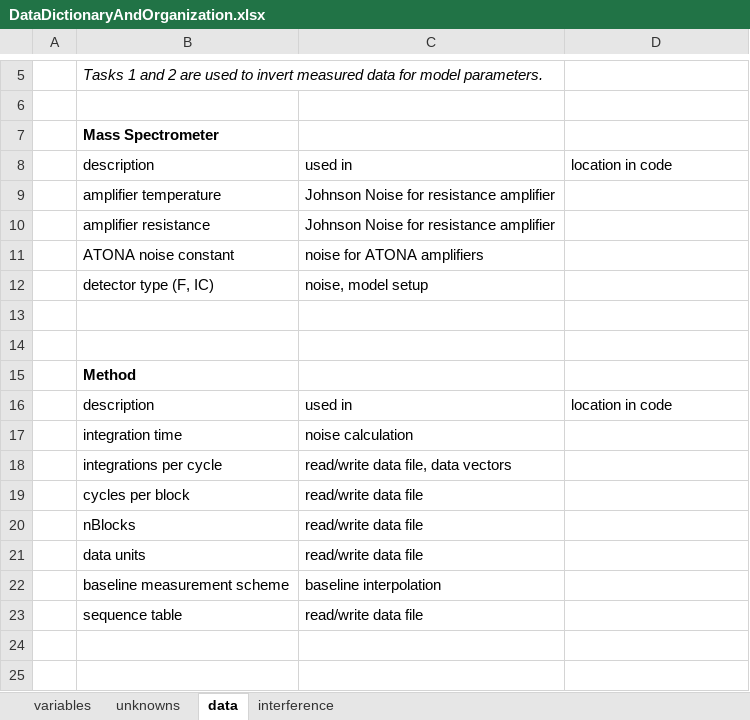
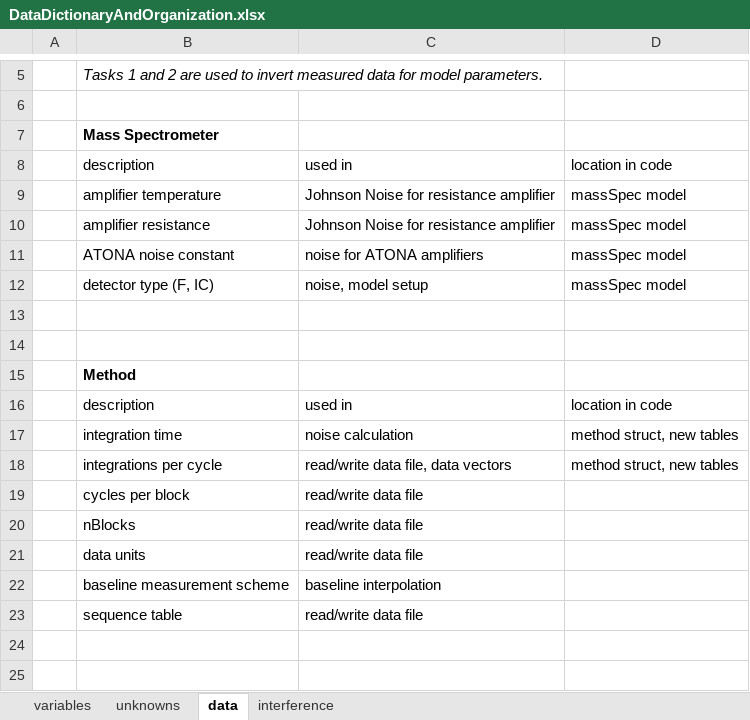
Before and after one commit to sbordyak/MCTripoli-matlab, an Excel workbook: GroundUpMCMC/GroundUpMCMC_Iteration8/DataDictionaryAndOrganization.xlsx, sheet data, drawn as a sheet; only a part is shown, gaps mark what is left out; values as stored, in another font and other column widths than the file's, no borders; the diff names each change by its address in the sheet, - before the commit and + after, or states it on an @@ line.

Commit message:
add method details, integration period and time
- new tables OPIntegrationTimes and BLIntegrationTimes in the method struct
- updates to Excel workbook for reorganization

```diff
--- a/GroundUpMCMC/GroundUpMCMC_Iteration8/DataDictionaryAndOrganization.xlsx (sheet data)
+++ b/GroundUpMCMC/GroundUpMCMC_Iteration8/DataDictionaryAndOrganization.xlsx (sheet data)
-D9:D12: (empty)
+D9:D12: massSpec model
-D17:D18: (empty)
+D17:D18: method struct, new tables
```
Also changed, not shown: 4 other files.
